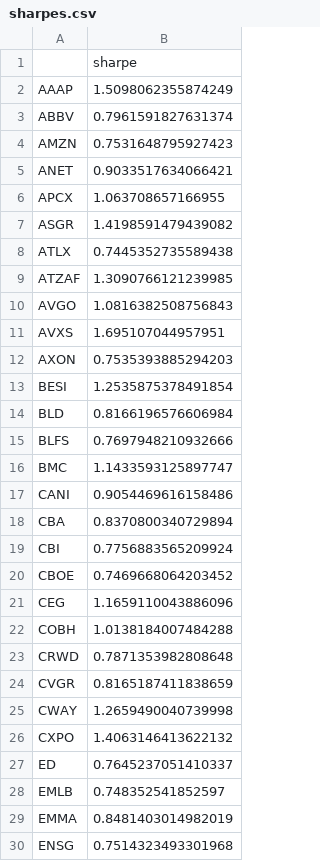
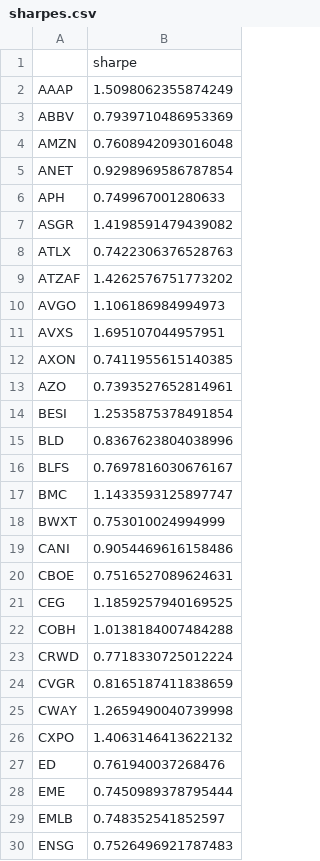
Before and after one commit to damiansp/marketModeling, a CSV file: daily/data/sharpes.csv, drawn as a sheet; only a part is shown; the diff covers the shown part only.

```diff
--- a/daily/data/sharpes.csv
+++ b/daily/data/sharpes.csv
@@ -2,23 +2,23 @@
 AAAP,1.5098062355874249
-ABBV,0.7961591827631374
-AMZN,0.7531648795927423
-ANET,0.9033517634066421
-APCX,1.063708657166955
+ABBV,0.7939710486953369
+AMZN,0.7608942093016048
+ANET,0.9298969586787854
+APH,0.749967001280633
 ASGR,1.4198591479439082
-ATLX,0.7445352735589438
-ATZAF,1.3090766121239985
-AVGO,1.0816382508756843
+ATLX,0.7422306376528763
+ATZAF,1.4262576751773202
+AVGO,1.106186984994973
 AVXS,1.695107044957951
-AXON,0.7535393885294203
+AXON,0.7411955615140385
+AZO,0.7393527652814961
 BESI,1.2535875378491854
-BLD,0.8166196576606984
-BLFS,0.7697948210932666
+BLD,0.8367623804038996
+BLFS,0.7697816030676167
 BMC,1.1433593125897747
+BWXT,0.753010024994999
 CANI,0.9054469616158486
-CBA,0.8370800340729894
-CBI,0.7756883565209924
-CBOE,0.7469668064203452
-CEG,1.1659110043886096
+CBOE,0.7516527089624631
+CEG,1.1859257940169525
 COBH,1.0138184007484288
-CRWD,0.7871353982808648
+CRWD,0.7718330725012224
 CVGR,0.8165187411838659
@@ -26,5 +26,5 @@ CWAY,1.2659490040739998
 CXPO,1.4063146413622132
-ED,0.7645237051410337
+ED,0.761940037268476
+EME,0.7450989378795444
 EMLB,0.748352541852597
-EMMA,0.8481403014982019
-ENSG,0.7514323493301968
+ENSG,0.7526496921787483
```
Also changed, not shown: 6 added rows, 6 removed rows and 45 edited cells elsewhere in this file, daily/data/stock_metrics.csv, daily/data/transactions.csv, 17 other files.
